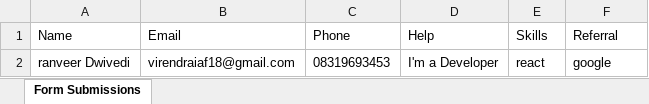
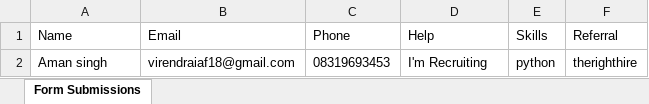
Before and after one commit to Brandsmashersdev/brandsmashers-portfolio, an Excel workbook: public/form-submissions.xlsx, sheet Form Submissions, drawn as a sheet; values as stored, in another font and other column widths than the file's, no borders; removed rows and columns are numbered as before the commit, all else as after; the diff names each change by its address in the sheet, - before the commit and + after, or states it on an @@ line.

```diff
--- a/public/form-submissions.xlsx (sheet Form Submissions)
+++ b/public/form-submissions.xlsx (sheet Form Submissions)
-row 2: ranveer Dwivedi | virendraiaf18@gmail.com | 08319693453 | I'm a Developer | react | google
+row 2: Aman singh | virendraiaf18@gmail.com | 08319693453 | I'm Recruiting | python | therighthire
```
Also changed, not shown: 7 other files.
